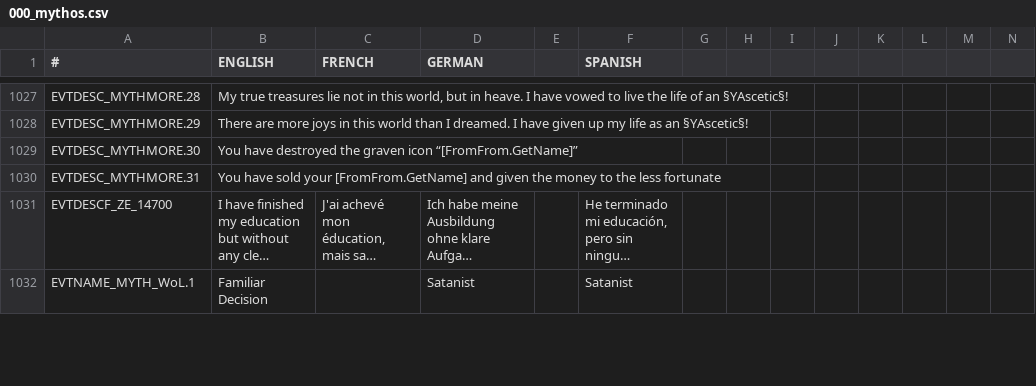
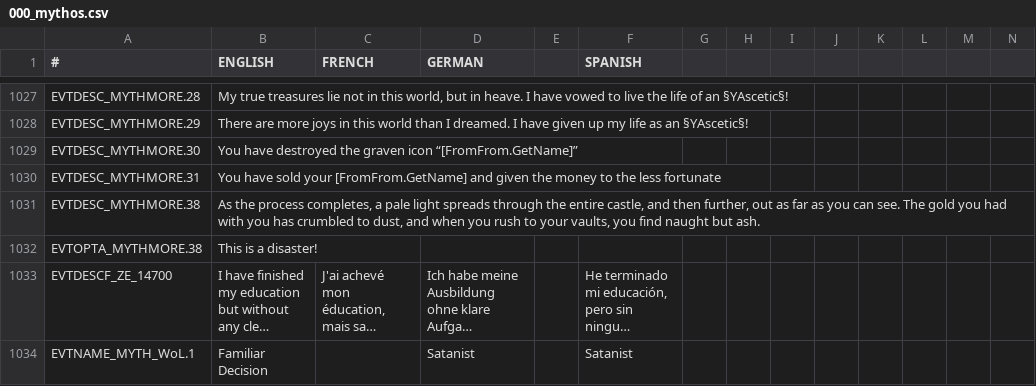
Before and after one commit to Leekoo/Mythos2, a CSV file: Mythos2/localisation/000_mythos.csv, drawn as a sheet; only a part is shown, gaps mark what is left out; long unchanged cells end in …; rows hold the shown columns only; the diff names each change by its address in the sheet, - before the commit and + after, or states it on an @@ line.

```diff
--- a/Mythos2/localisation/000_mythos.csv
+++ b/Mythos2/localisation/000_mythos.csv
+row 1031: EVTDESC_MYTHMORE.38 | As the process completes, a pale light spreads through the entire castle, and then further, out as far as you can see. The gold you had with you has crumbled to dust, and when you rush to your vaults, you find naught but ash.
+row 1032: EVTOPTA_MYTHMORE.38 | This is a disaster!
```
Also changed, not shown: 4 other files.
